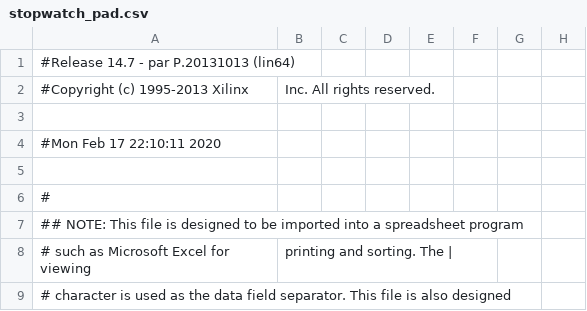
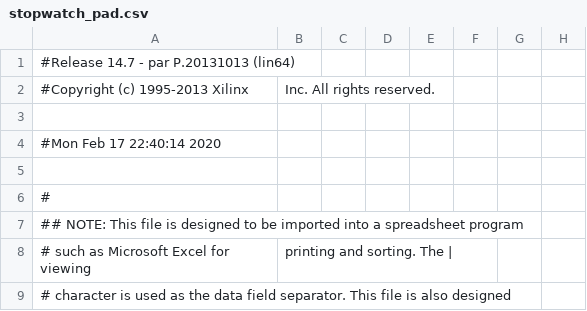
Before and after one commit to RobRoyce/fpga_neural_network_for_mnist, a CSV file: lab_3/lab_3/stopwatch_pad.csv, drawn as a sheet; only a part is shown; the diff names each change by its address in the sheet, - before the commit and + after, or states it on an @@ line.

```diff
--- a/lab_3/lab_3/stopwatch_pad.csv
+++ b/lab_3/lab_3/stopwatch_pad.csv
-A4: #Mon Feb 17 22:10:11 2020
+A4: #Mon Feb 17 22:40:14 2020
```
Also changed, not shown: 29 other files.
